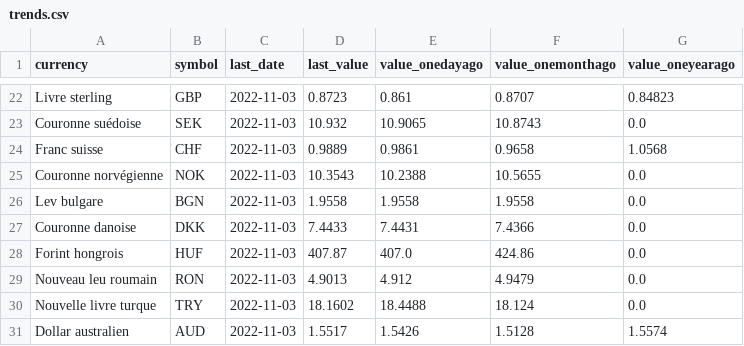
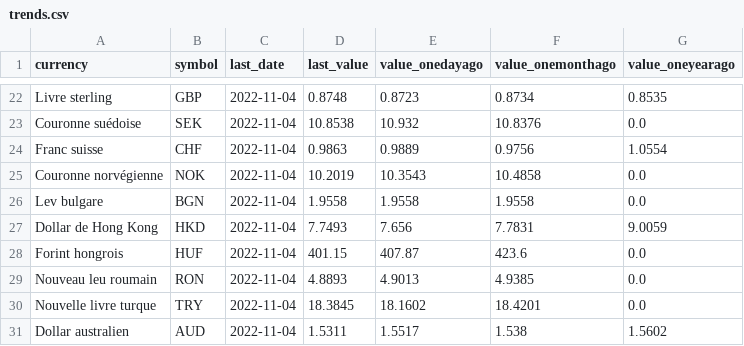
Before and after one commit to AntoineDumestre/Exchange-rates, a CSV file: trends.csv, drawn as a sheet; only a part is shown, gaps mark what is left out; removed rows and columns are numbered as before the commit, all else as after; the diff covers the shown part only; the diff names each change by its address in the sheet, - before the commit and + after, or states it on an @@ line.

Commit message:
daily_data_update_commit

```diff
--- a/trends.csv
+++ b/trends.csv
-C22:C26 (last_date): 2022-11-03
+C22:C26 (last_date): 2022-11-04
-D22 (last_value): 0.8723
+D22 (last_value): 0.8748
-E22 (value_onedayago): 0.861
+E22 (value_onedayago): 0.8723
-F22 (value_onemonthago): 0.8707
+F22 (value_onemonthago): 0.8734
-G22 (value_oneyearago): 0.84823
+G22 (value_oneyearago): 0.8535
-D23 (last_value): 10.932
+D23 (last_value): 10.8538
-E23 (value_onedayago): 10.9065
+E23 (value_onedayago): 10.932
-F23 (value_onemonthago): 10.8743
+F23 (value_onemonthago): 10.8376
-D24 (last_value): 0.9889
+D24 (last_value): 0.9863
-E24 (value_onedayago): 0.9861
+E24 (value_onedayago): 0.9889
-F24 (value_onemonthago): 0.9658
+F24 (value_onemonthago): 0.9756
-G24 (value_oneyearago): 1.0568
+G24 (value_oneyearago): 1.0554
-D25 (last_value): 10.3543
+D25 (last_value): 10.2019
-E25 (value_onedayago): 10.2388
+E25 (value_onedayago): 10.3543
-F25 (value_onemonthago): 10.5655
+F25 (value_onemonthago): 10.4858
-row 27: Couronne danoise | DKK | 2022-11-03 | 7.4433 | 7.4431 | 7.4366 | 0.0
+row 27: Dollar de Hong Kong | HKD | 2022-11-04 | 7.7493 | 7.656 | 7.7831 | 9.0059
-C28:C31 (last_date): 2022-11-03
+C28:C31 (last_date): 2022-11-04
-D28 (last_value): 407.87
+D28 (last_value): 401.15
-E28 (value_onedayago): 407.0
+E28 (value_onedayago): 407.87
-F28 (value_onemonthago): 424.86
+F28 (value_onemonthago): 423.6
-D29 (last_value): 4.9013
+D29 (last_value): 4.8893
-E29 (value_onedayago): 4.912
+E29 (value_onedayago): 4.9013
-F29 (value_onemonthago): 4.9479
+F29 (value_onemonthago): 4.9385
-D30 (last_value): 18.1602
+D30 (last_value): 18.3845
-E30 (value_onedayago): 18.4488
+E30 (value_onedayago): 18.1602
-F30 (value_onemonthago): 18.124
+F30 (value_onemonthago): 18.4201
-D31 (last_value): 1.5517
+D31 (last_value): 1.5311
-E31 (value_onedayago): 1.5426
+E31 (value_onedayago): 1.5517
-F31 (value_onemonthago): 1.5128
+F31 (value_onemonthago): 1.538
-G31 (value_oneyearago): 1.5574
+G31 (value_oneyearago): 1.5602
```
Also changed, not shown: 6 added rows, 6 removed rows and 64 edited cells elsewhere in this file, 1 other file.
